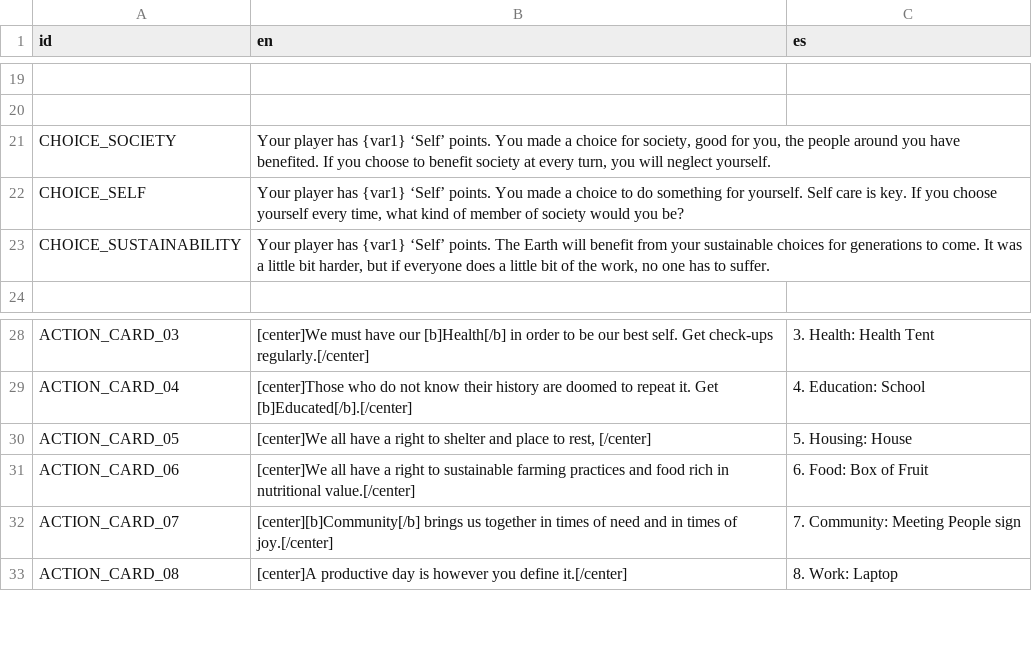
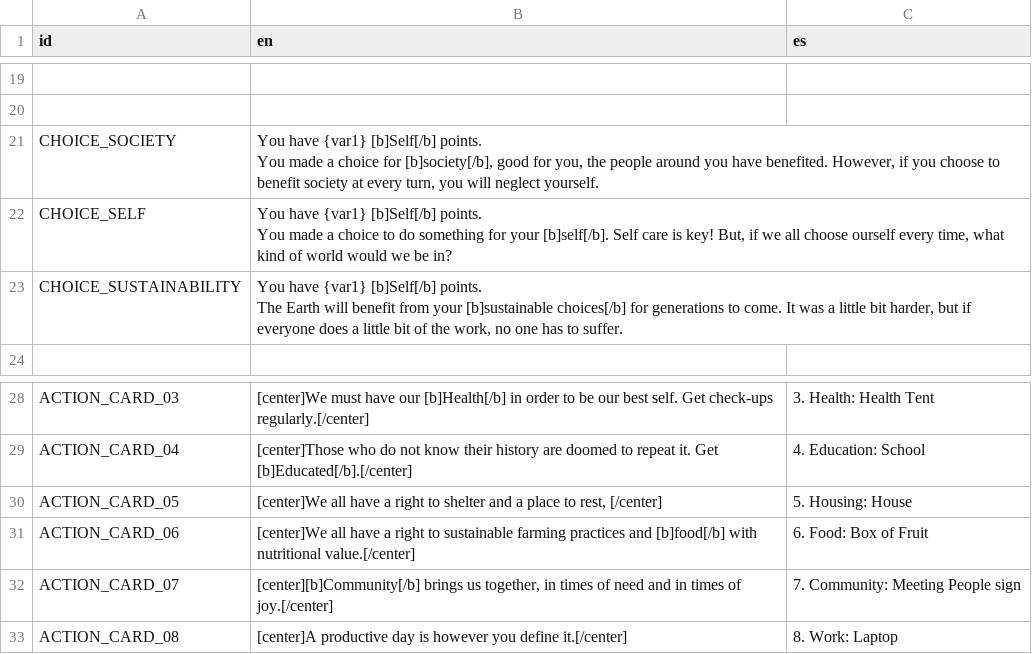
Before and after one commit to atchan24/EarthGamesWI2021, a CSV file: BoardDemo/Assets/Text/SSSWEET ACTION CARDS SPREADSHEET - LIFE REIMAGINED GAME - Text In Game (6).csv (was BoardDemo/Assets/Text/SSSWEET ACTION CARDS SPREADSHEET - LIFE REIMAGINED GAME - Text In Game (5).csv), drawn as a sheet; only a part is shown, gaps mark what is left out; ↵ is a line break in a cell; the diff names each change by its address in the sheet, - before the commit and + after, or states it on an @@ line.

Commit message:
popup after choice

```diff
--- a/BoardDemo/Assets/Text/SSSWEET ACTION CARDS SPREADSHEET - LIFE REIMAGINED GAME - Text In Game (5).csv
+++ b/BoardDemo/Assets/Text/SSSWEET ACTION CARDS SPREADSHEET - LIFE REIMAGINED GAME - Text In Game (6).csv
-B21 (en): Your player has {var1} ‘Self’ points. You made a choice for society, good for you, the people around you have benefited. If you choose…
+B21 (en): You have {var1} [b]Self[/b] points. ↵ You made a choice for [b]society[/b], good for you, the people around you have benefited. However, if you choose…
-B22 (en): Your player has {var1} ‘Self’ points. You made a choice to do something for yourself. Self care is key. If you choose yourself every time, what kind of member of society would you be?
+B22 (en): You have {var1} [b]Self[/b] points. ↵ You made a choice to do something for your [b]self[/b]. Self care is key! But, if we all choose ourself every time, what kind of world would we be in?
-B23 (en): Your player has {var1} ‘Self’ points. The Earth will benefit from your sustainable choices for generations…
+B23 (en): You have {var1} [b]Self[/b] points. ↵ The Earth will benefit from your [b]sustainable choices[/b] for generations…
-B30 (en): …shelter and place to…
+B30 (en): …shelter and a place to…
-B31 (en): …practices and food rich in nutritional value.[/center]
+B31 (en): …practices and [b]food[/b] with nutritional value.[/center]
-B32 (en): …brings us together in times…
+B32 (en): …brings us together, in times…
```
Also changed, not shown: 9 other files.
